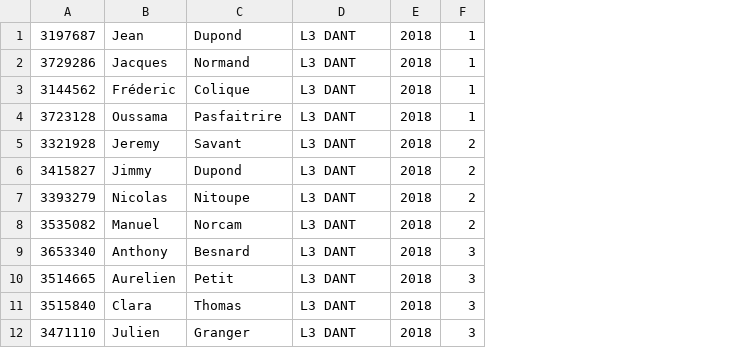
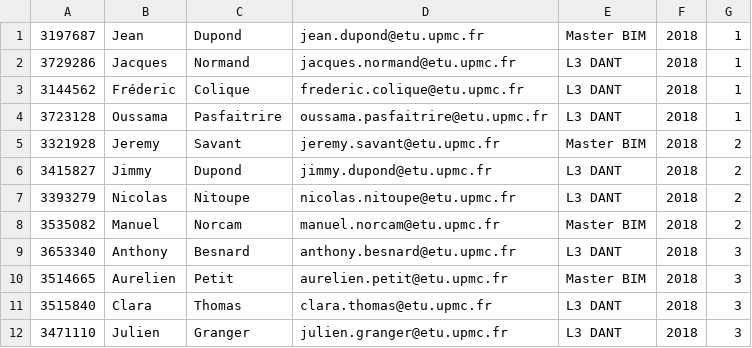
Before and after one commit to lmu08/Javacorrect, a CSV file: JavaCorrect-App/resources/studentTest.csv, drawn as a sheet; addresses are those after the commit; the diff names each change by its address in the sheet, - before the commit and + after, or states it on an @@ line.

```diff
--- a/JavaCorrect-App/resources/studentTest.csv
+++ b/JavaCorrect-App/resources/studentTest.csv
+column D, rows 1-12: jean.dupond@etu.upmc.fr | jacques.normand@etu.upmc.fr | frederic.colique@etu.upmc.fr | oussama.pasfaitrire@etu.upmc.fr | jeremy.savant@etu.upmc.fr | jimmy.dupond@etu.upmc.fr | nicolas.nitoupe@etu.upmc.fr | manuel.norcam@etu.upmc.fr | anthony.besnard@etu.upmc.fr | aurelien.petit@etu.upmc.fr | clara.thomas@etu.upmc.fr | julien.granger@etu.upmc.fr
-E1: L3 DANT
+E1: Master BIM
-E5: L3 DANT
+E5: Master BIM
-E8: L3 DANT
+E8: Master BIM
-E10: L3 DANT
+E10: Master BIM
```
Also changed, not shown: 6 other files.
